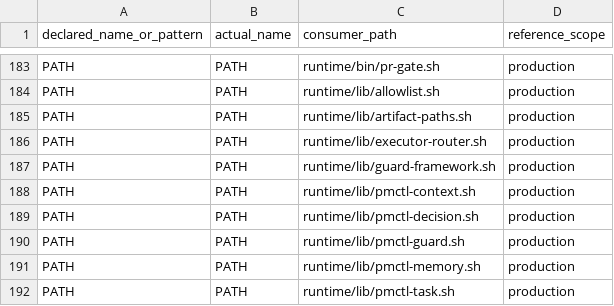
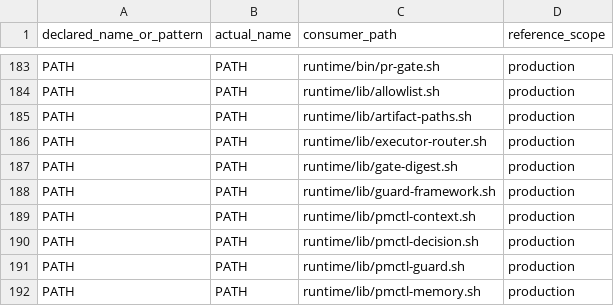
Before and after one commit to screenleon/pm-dispatch, a TSV file: docs/architecture/script-variable-consumers.tsv, drawn as a sheet; only a part is shown, gaps mark what is left out; the shorter side is filled out with more unchanged rows; the diff names each change by its address in the sheet, - before the commit and + after, or states it on an @@ line.

```diff
--- a/docs/architecture/script-variable-consumers.tsv
+++ b/docs/architecture/script-variable-consumers.tsv
+row 187: PATH | PATH | runtime/lib/gate-digest.sh | production
```
Also changed, not shown: tools/lint/shellcheck-ignores.tsv, 6 other files.
